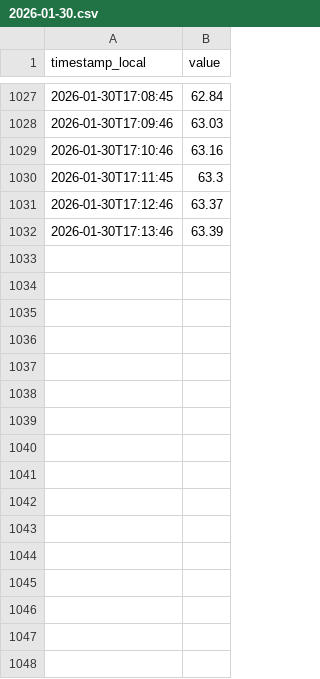
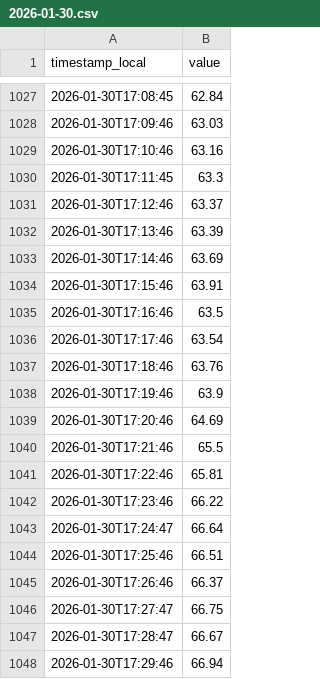
Before and after one commit to kidbright/kbnet2-data, a CSV file: data/781C3CA61718/humid/2026/01/2026-01-30.csv, drawn as a sheet; only a part is shown, gaps mark what is left out.

```diff
--- a/data/781C3CA61718/humid/2026/01/2026-01-30.csv
+++ b/data/781C3CA61718/humid/2026/01/2026-01-30.csv
@@ -1032 +1032,17 @@ timestamp_local,value
 2026-01-30T17:13:46,63.39
+2026-01-30T17:14:46,63.69
+2026-01-30T17:15:46,63.91
+2026-01-30T17:16:46,63.5
+2026-01-30T17:17:46,63.54
+2026-01-30T17:18:46,63.76
+2026-01-30T17:19:46,63.9
+2026-01-30T17:20:46,64.69
+2026-01-30T17:21:46,65.5
+2026-01-30T17:22:46,65.81
+2026-01-30T17:23:46,66.22
+2026-01-30T17:24:47,66.64
+2026-01-30T17:25:46,66.51
+2026-01-30T17:26:46,66.37
+2026-01-30T17:27:47,66.75
+2026-01-30T17:28:47,66.67
+2026-01-30T17:29:46,66.94
```
Also changed, not shown: data/004B12240DB8/humid/2026/01/2026-01-30.csv, data/004B12240DB8/temp/2026/01/2026-01-30.csv, 25 other files.
